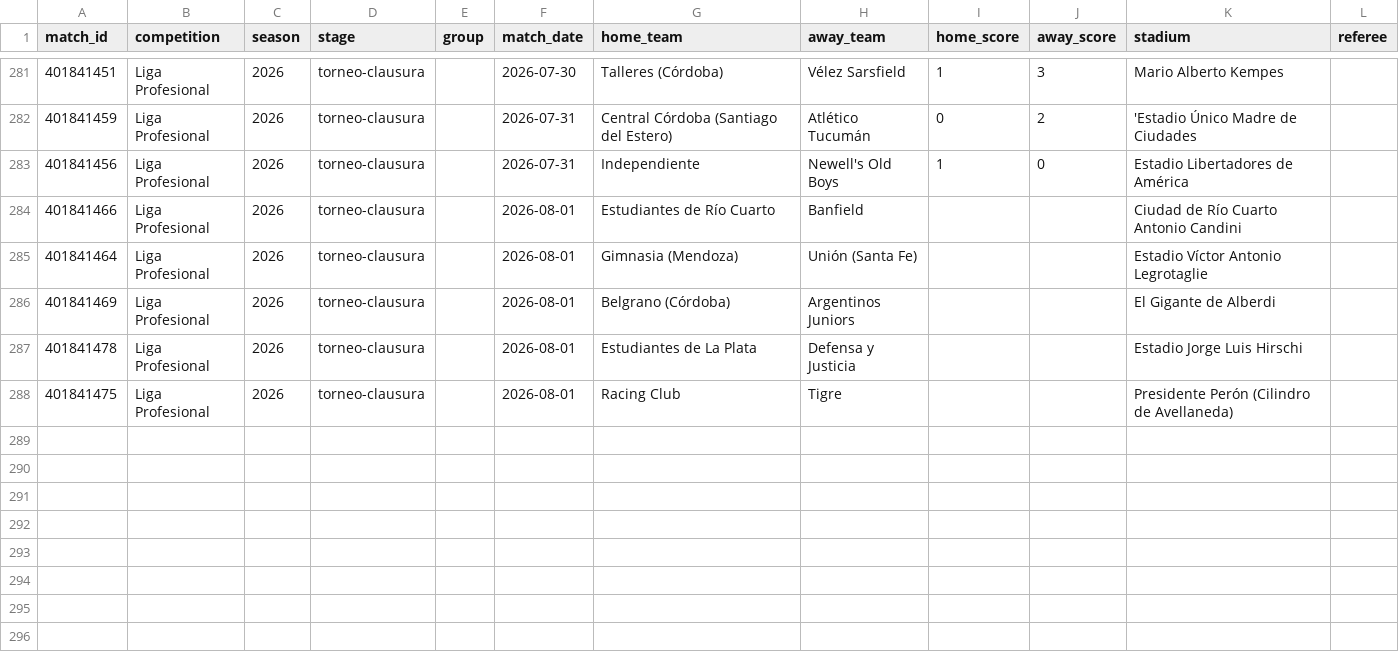
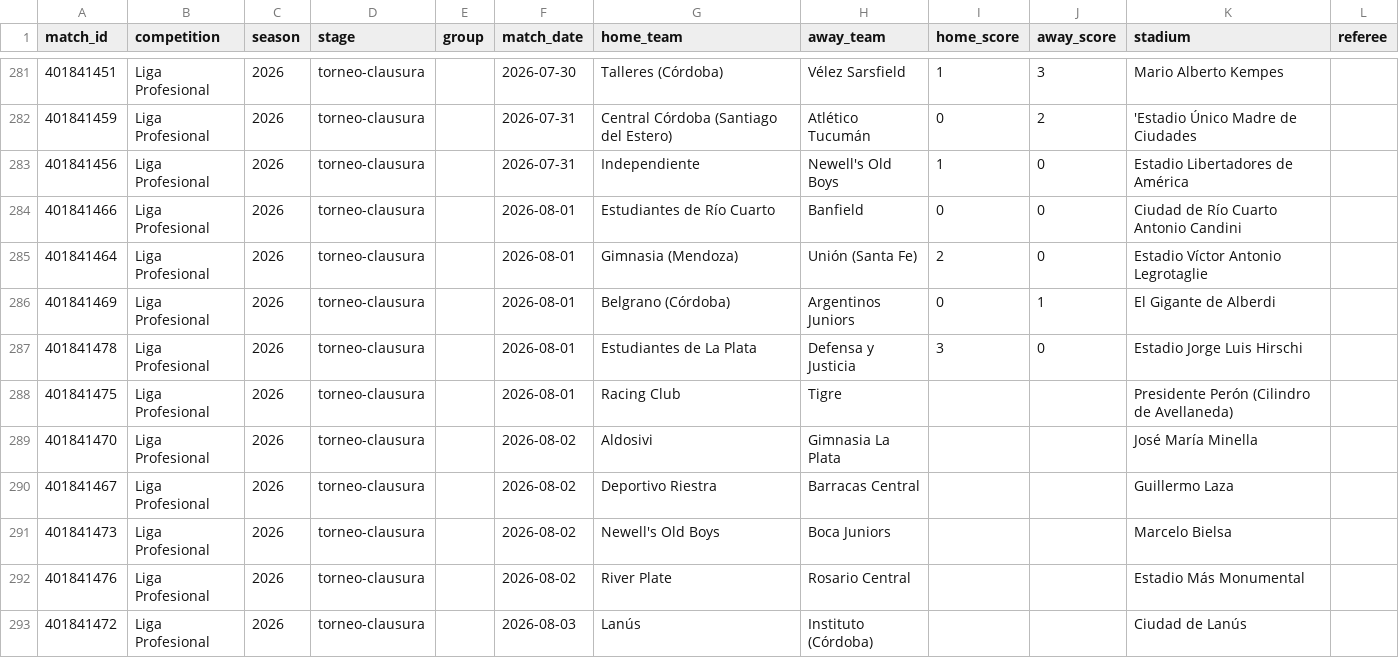
Before and after one commit to ramirosilvera/metricaslpf, a CSV file: data/raw/espn/_processed/matches.csv, drawn as a sheet; only a part is shown, gaps mark what is left out.

```diff
--- a/data/raw/espn/_processed/matches.csv
+++ b/data/raw/espn/_processed/matches.csv
@@ -283,6 +283,11 @@ match_id,competition,season,stage,group,match_date,home_team,away_team,home_scor
 401841456,Liga Profesional,2026,torneo-clausura,,2026-07-31,Independiente,Newell's Old Boys,1,0,Estadio Libertadores de América,
-401841466,Liga Profesional,2026,torneo-clausura,,2026-08-01,Estudiantes de Río Cuarto,Banfield,,,Ciudad de Río Cuarto Antonio Candini,
-401841464,Liga Profesional,2026,torneo-clausura,,2026-08-01,Gimnasia (Mendoza),Unión (Santa Fe),,,Estadio Víctor Antonio Legrotaglie,
-401841469,Liga Profesional,2026,torneo-clausura,,2026-08-01,Belgrano (Córdoba),Argentinos Juniors,,,El Gigante de Alberdi,
-401841478,Liga Profesional,2026,torneo-clausura,,2026-08-01,Estudiantes de La Plata,Defensa y Justicia,,,Estadio Jorge Luis Hirschi,
+401841466,Liga Profesional,2026,torneo-clausura,,2026-08-01,Estudiantes de Río Cuarto,Banfield,0,0,Ciudad de Río Cuarto Antonio Candini,
+401841464,Liga Profesional,2026,torneo-clausura,,2026-08-01,Gimnasia (Mendoza),Unión (Santa Fe),2,0,Estadio Víctor Antonio Legrotaglie,
+401841469,Liga Profesional,2026,torneo-clausura,,2026-08-01,Belgrano (Córdoba),Argentinos Juniors,0,1,El Gigante de Alberdi,
+401841478,Liga Profesional,2026,torneo-clausura,,2026-08-01,Estudiantes de La Plata,Defensa y Justicia,3,0,Estadio Jorge Luis Hirschi,
 401841475,Liga Profesional,2026,torneo-clausura,,2026-08-01,Racing Club,Tigre,,,Presidente Perón (Cilindro de Avellaneda),
+401841470,Liga Profesional,2026,torneo-clausura,,2026-08-02,Aldosivi,Gimnasia La Plata,,,José María Minella,
+401841467,Liga Profesional,2026,torneo-clausura,,2026-08-02,Deportivo Riestra,Barracas Central,,,Guillermo Laza,
+401841473,Liga Profesional,2026,torneo-clausura,,2026-08-02,Newell's Old Boys,Boca Juniors,,,Marcelo Bielsa,
+401841476,Liga Profesional,2026,torneo-clausura,,2026-08-02,River Plate,Rosario Central,,,Estadio Más Monumental,
+401841472,Liga Profesional,2026,torneo-clausura,,2026-08-03,Lanús,Instituto (Córdoba),,,Ciudad de Lanús,
```
Also changed, not shown: data/raw/espn/_processed/goal_events.csv, data/raw/espn/_processed/squads.csv, 40 other files.
